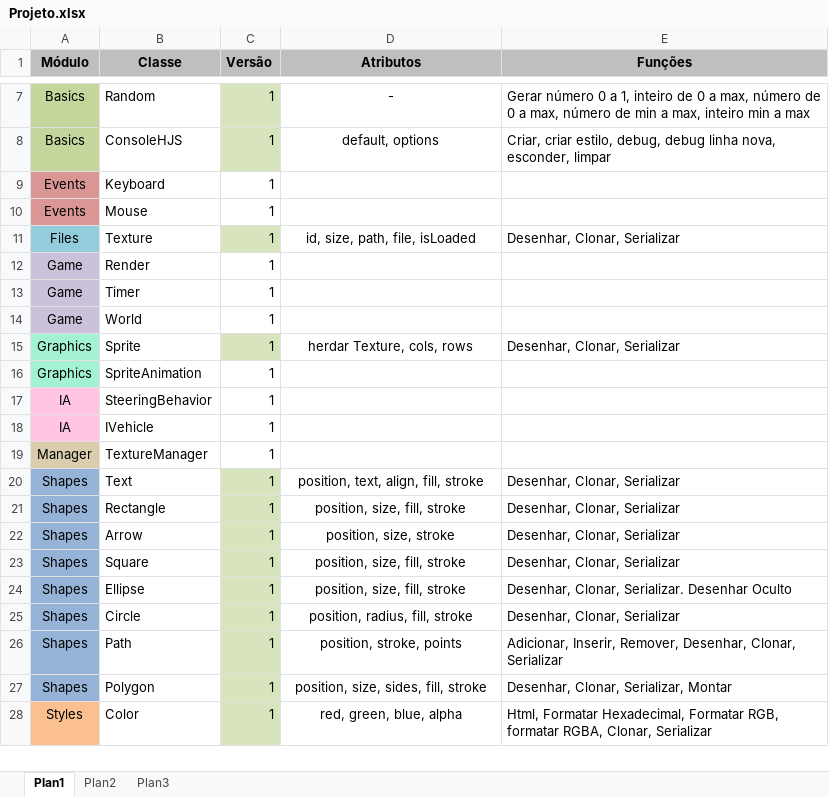
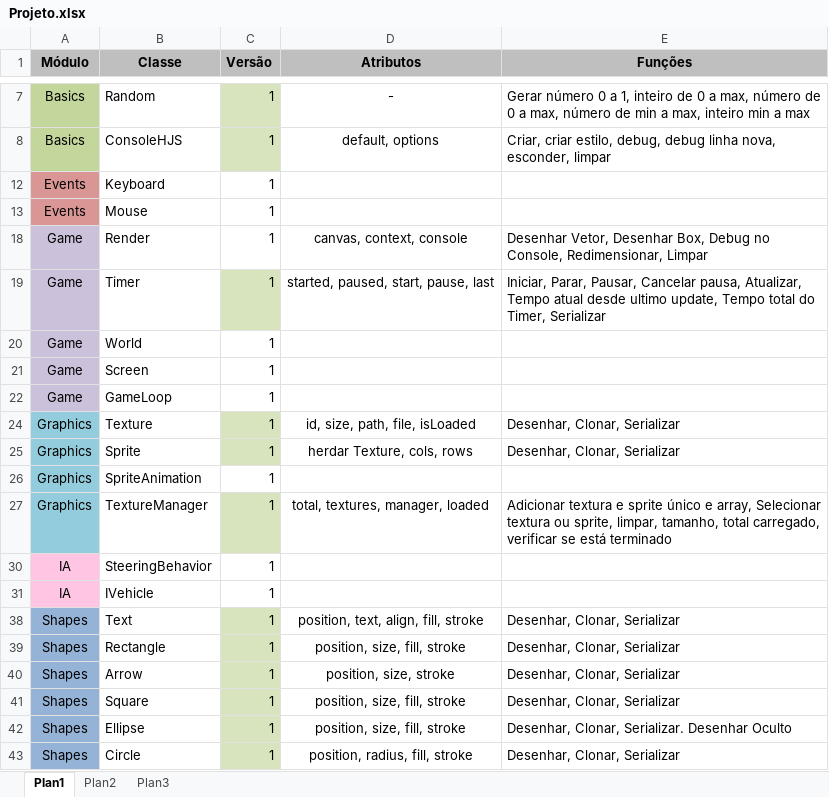
Before and after one commit to srafaeu/HovinJS, an Excel workbook: docs/Projeto.xlsx, sheet Plan1, drawn as a sheet; only a part is shown, gaps mark what is left out; the shorter side is filled out with more unchanged rows; values as stored, in another font and other column widths than the file's, no borders; conditional formats not drawn; removed rows and columns are numbered as before the commit, all else as after; the diff covers the shown part only; the diff names each change by its address in the sheet, - before the commit and + after, or states it on an @@ line.

```diff
--- a/docs/Projeto.xlsx (sheet Plan1)
+++ b/docs/Projeto.xlsx (sheet Plan1)
-row 11: Files | Texture | 1 | id, size, path, file, isLoaded | Desenhar, Clonar, Serializar
-D18 (Atributos): (empty)
+D18 (Atributos): canvas, context, console
-E18 (Funções): (empty)
+E18 (Funções): Desenhar Vetor, Desenhar Box, Debug no Console, Redimensionar, Limpar
-C19 fill: none
+C19 fill: #D7E4BD
-D19 (Atributos): (empty)
+D19 (Atributos): started, paused, start, pause, last
-E19 (Funções): (empty)
+E19 (Funções): Iniciar, Parar, Pausar, Cancelar pausa, Atualizar, Tempo atual desde ultimo update, Tempo total do Timer, Serializar
+row 21: Game | Screen | 1
+row 22: Game | GameLoop | 1
+row 24: Graphics | Texture | 1 | id, size, path, file, isLoaded | Desenhar, Clonar, Serializar
-A25:A26 fill: #A3F3D3
+A25:A26 fill: #93CDDD
+row 27: Graphics | TextureManager | 1 | total, textures, manager, loaded | Adicionar textura e sprite único e array, Selecionar textura ou sprite, limpar, tamanho, total carregado, verificar se está terminado
-row 19: Manager | TextureManager | 1
```
Also changed, not shown: 16 hidden or unhidden rows and 2 edited cells elsewhere in this sheet, 32 other files.
